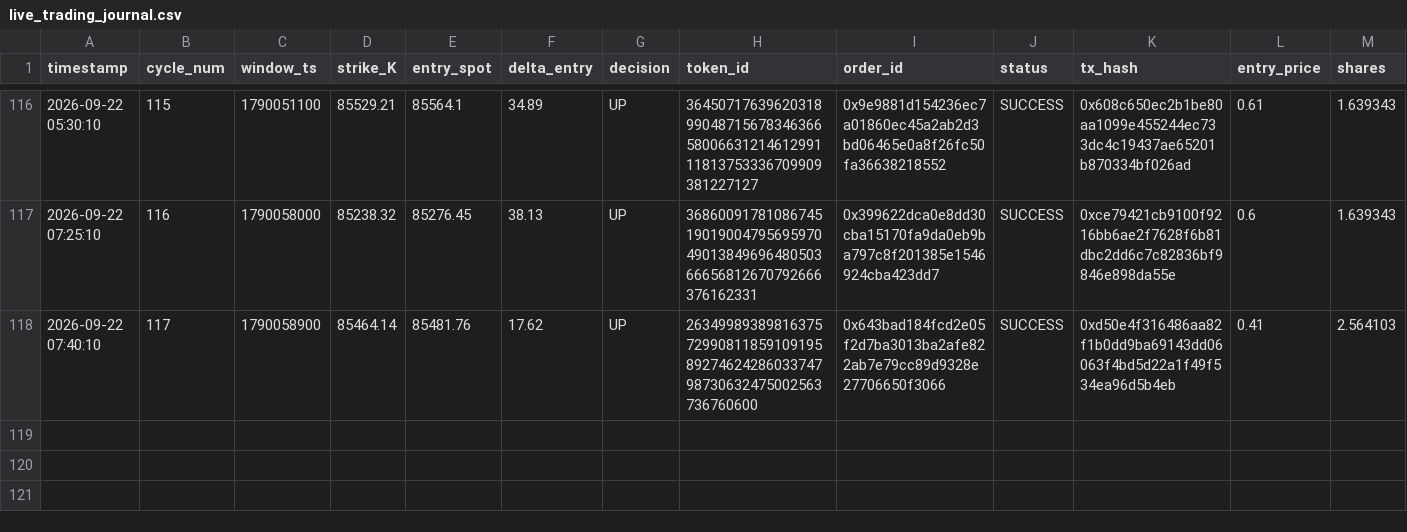
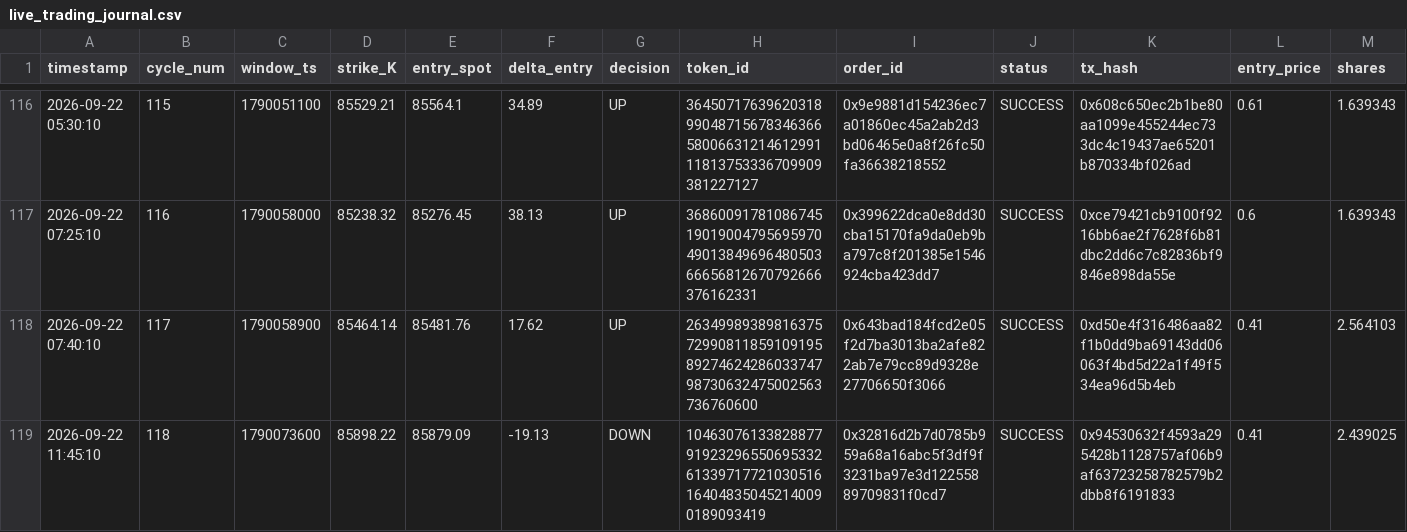
Before and after one commit to rafaelrogel/qwr, a CSV file: live_trading_journal.csv, drawn as a sheet; only a part is shown, gaps mark what is left out; rows hold the shown columns only; the diff names each change by its address in the sheet, - before the commit and + after, or states it on an @@ line.

```diff
--- a/live_trading_journal.csv
+++ b/live_trading_journal.csv
+row 119: 2026-09-22 11:45:10 | 118 | 1790073600 | 85898.22 | 85879.09 | -19.13 | DOWN | 104630761338288779192329655069533261339717721030516164048350452140090189093419 | 0x32816d2b7d0785b959a68a16abc5f3df9f3231ba97e3d12255889709831f0cd7 | SUCCESS | 0x94530632f4593a295428b1128757af06b9af63723258782579b2dbb8f6191833 | 0.41 | 2.439025
```
Also changed, not shown: 2 other files.
